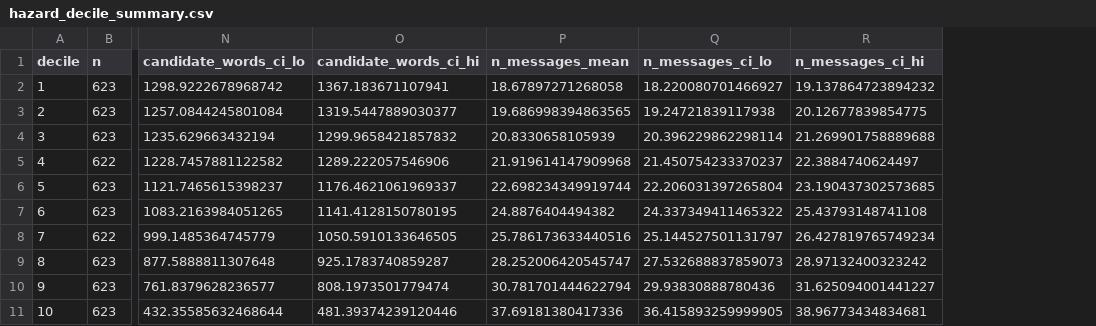
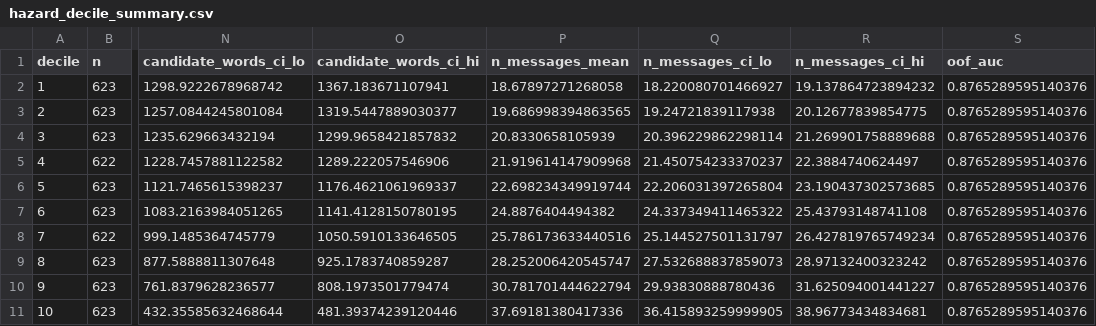
Before and after one commit to Ratan24/interview-embedding-benchmark, a CSV file: results/hazard_decile_summary.csv, drawn as a sheet; only a part is shown, gaps mark what is left out; the diff names each change by its address in the sheet, - before the commit and + after, or states it on an @@ line.

Commit message:
[#1] Address review: portability + AUC sourced from CSV
Portability fixes:
- plot_hazard_embeddings.py: VECTORS_DIR now defaults to repo-local
  vectors/ and is overridable via the HAZARD_VECTORS_DIR env var
  (matching the rest of the pipeline's convention).  Helpful error
  message if the expected .npy/_ids.json files are not found.
- report/_md_to_pdf.py: cross-platform Chrome detection (macOS,
  Linux, Windows fall-throughs; CHROME_BINARY override) and a
  120-second subprocess timeout.

Correctness:
- plot_hazard.py and plot_hazard_embeddings.py now persist the
  classifier's OOF ROC-AUC alongside each per-decile summary CSV
  (new oof_auc column).  The three-classifier comparison plot
  reads the TF-IDF AUC from disk instead of hard-coding it.

Markdown lint:
- Both reports: subtitle changed from H3 to italic so heading
  hierarchy goes # -> ## without an MD001 jump.
- Long report: language tags added to plain-text fenced code
  blocks (MD040).

Regenerated outputs:
- results/hazard_decile_summary*.csv (now include oof_auc).
- report/issue1_findings.pdf (re-rendered after subtitle change).

```diff
--- a/results/hazard_decile_summary.csv
+++ b/results/hazard_decile_summary.csv
+column S (oof_auc), rows 2-11: all 0.8765289595140376
```
Also changed, not shown: results/hazard_decile_summary__openai-large.csv, results/hazard_decile_summary__voyage.csv, 6 other files.
